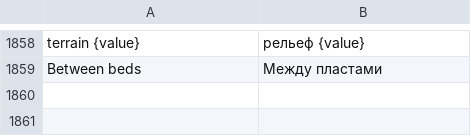
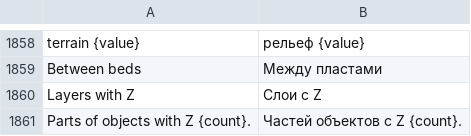
Before and after one commit to Valery35/planetx-lite, a TSV file: crates/ui/i18n/ru.tsv, drawn as a sheet; only a part is shown, gaps mark what is left out; the diff names each change by its address in the sheet, - before the commit and + after, or states it on an @@ line.

Commit message:
Слои с Z на разрезе модели, переводы на все языки, легенды под окнами
- отметки Z читаются из GeoPackage, линии и многоугольники с Z идут на разрез модели
- 158 строк переведены на 14 языков
- легенды инсоляции и карт уходят под окна, шкала инсоляции стоит над глобусом
- запас строки поиска по настоящей ширине кнопок: панель не растёт сама на длинных подписях

```diff
--- a/crates/ui/i18n/ru.tsv
+++ b/crates/ui/i18n/ru.tsv
+row 1860: Layers with Z | Слои с Z
+row 1861: Parts of objects with Z {count}. | Частей объектов с Z {count}.
```
Also changed, not shown: 26 other files.
